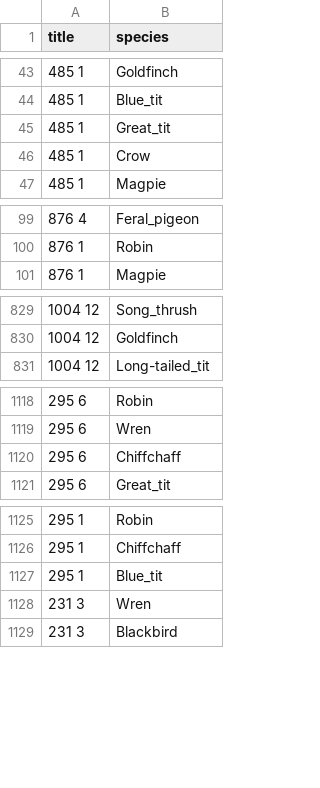
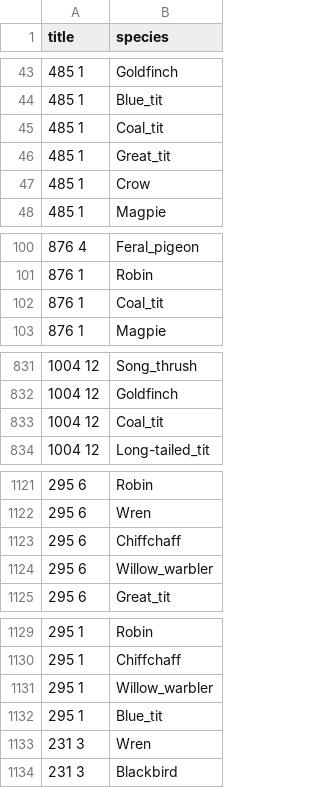
Before and after one commit to JakoboEU/manchester_cluster_analysis, a CSV file: input/bird-presence.csv, drawn as a sheet; only a part is shown, gaps mark what is left out; the diff covers the shown part only; the diff names each change by its address in the sheet, - before the commit and + after, or states it on an @@ line.

```diff
--- a/input/bird-presence.csv
+++ b/input/bird-presence.csv
+row 45: 485 1 | Coal_tit
+row 102: 876 1 | Coal_tit
+row 833: 1004 12 | Coal_tit
+row 1124: 295 6 | Willow_warbler
+row 1131: 295 1 | Willow_warbler
```
Also changed, not shown: 3 added rows elsewhere in this file, input/plant-presence.csv, 6 other files.
